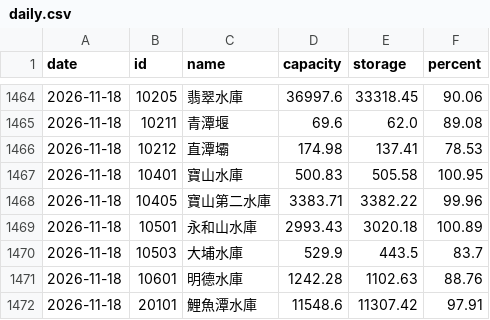
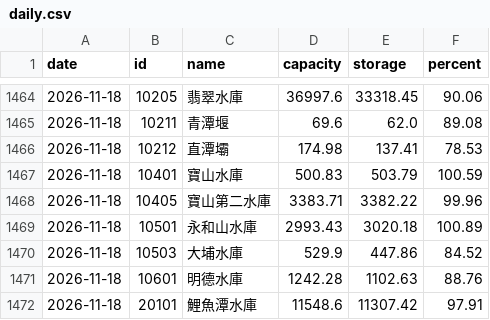
Before and after one commit to twranger/geo-taiwan, a CSV file: data/reservoirs/daily.csv, drawn as a sheet; only a part is shown, gaps mark what is left out; the diff covers the shown part only.

```diff
--- a/data/reservoirs/daily.csv
+++ b/data/reservoirs/daily.csv
@@ -1466,6 +1466,6 @@ date,id,name,capacity,storage,percent
 2026-11-18,10212,直潭壩,174.98,137.41,78.53
-2026-11-18,10401,寶山水庫,500.83,505.58,100.95
+2026-11-18,10401,寶山水庫,500.83,503.79,100.59
 2026-11-18,10405,寶山第二水庫,3383.71,3382.22,99.96
 2026-11-18,10501,永和山水庫,2993.43,3020.18,100.89
-2026-11-18,10503,大埔水庫,529.9,443.5,83.7
+2026-11-18,10503,大埔水庫,529.9,447.86,84.52
 2026-11-18,10601,明德水庫,1242.28,1102.63,88.76
```
Also changed, not shown: 28 added rows elsewhere in this file, data/reservoirs/hourly.csv, 1 other file.
